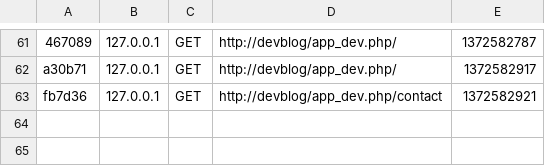
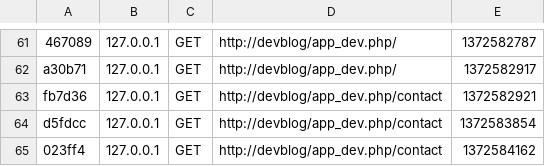
Before and after one commit to julian-iFactory/devblog, a CSV file: app/cache/dev/profiler/index.csv, drawn as a sheet; only a part is shown, gaps mark what is left out; the diff names each change by its address in the sheet, - before the commit and + after, or states it on an @@ line.

Commit message:
Contact form and style sheet

```diff
--- a/app/cache/dev/profiler/index.csv
+++ b/app/cache/dev/profiler/index.csv
+row 64: d5fdcc | 127.0.0.1 | GET | http://devblog/app_dev.php/contact | 1372583854
+row 65: 023ff4 | 127.0.0.1 | GET | http://devblog/app_dev.php/contact | 1372584162
```
Also changed, not shown: 53 other files.
